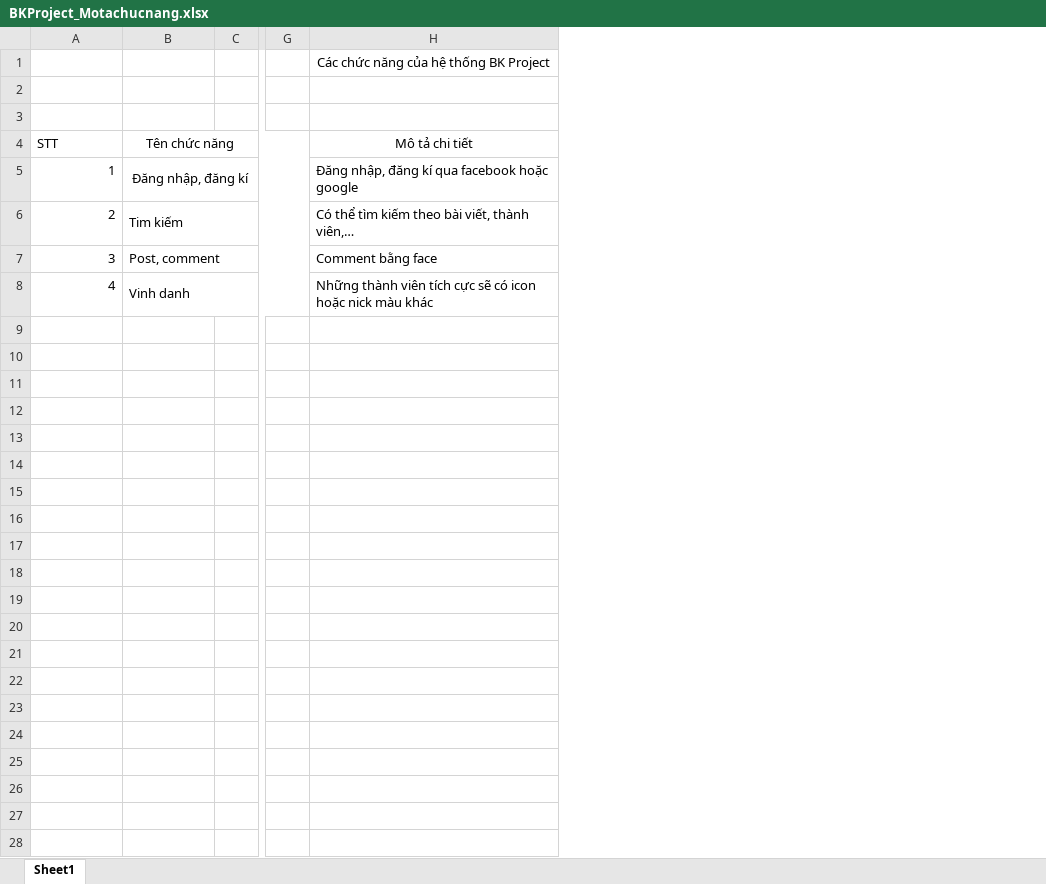
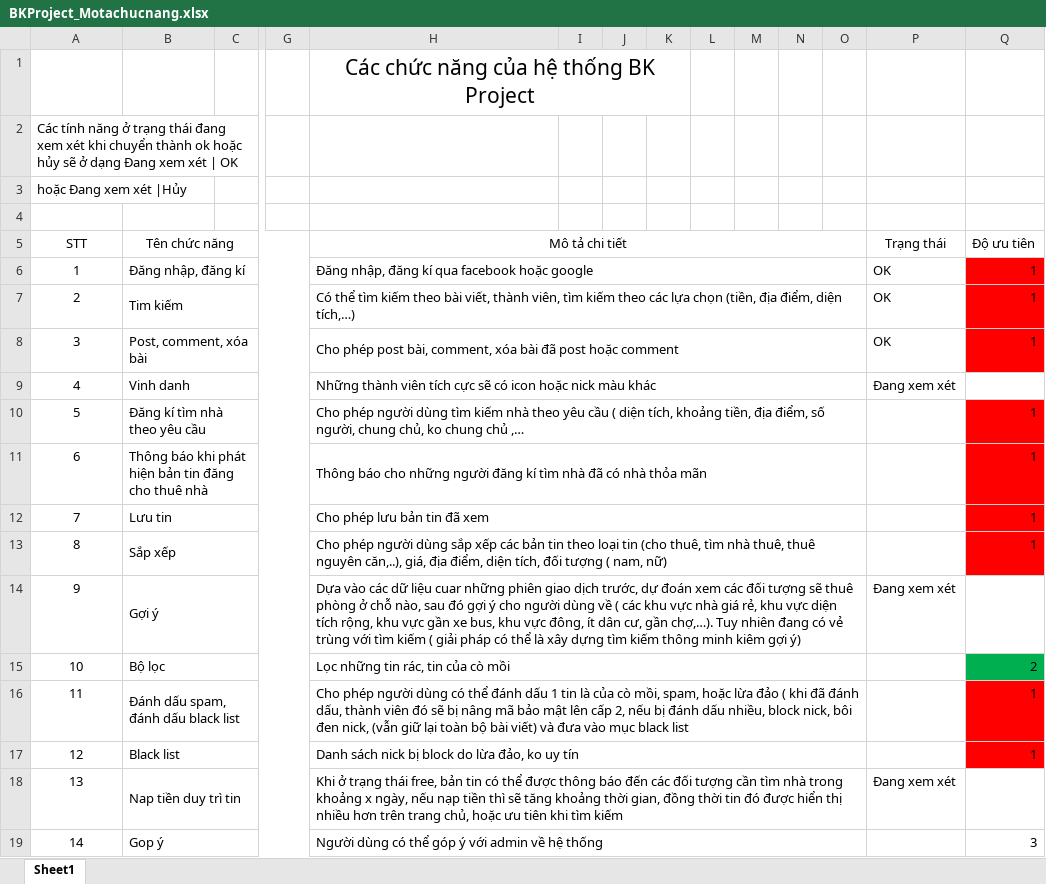
Before and after one commit to chumanhquang/HostelProject, an Excel workbook: Analysis/Plant/BKProject_Motachucnang.xlsx, sheet Sheet1, drawn as a sheet; only a part is shown, gaps mark what is left out; values as stored, in another font and other column widths than the file's, no borders; addresses are those after the commit; rows hold the shown columns only; the diff names each change by its address in the sheet, - before the commit and + after, or states it on an @@ line.

Commit message:
Mo ta chuc nang v1

```diff
--- a/Analysis/Plant/BKProject_Motachucnang.xlsx (sheet Sheet1)
+++ b/Analysis/Plant/BKProject_Motachucnang.xlsx (sheet Sheet1)
+column I, empty
+column J, empty
+column K, empty
+column L, empty
+column M, empty
+column N, empty
+column O, empty
+column P (Trạng thái), rows 6-9: OK | OK | OK | Đang xem xét
+column Q (Độ ưu tiên), rows 6-8: all 1
@@ H1 text size: larger @@
+H1:K1 merged
-A2 (STT): (empty)
+A2 (STT): Các tính năng ở trạng thái đang xem xét khi chuyển thành ok hoặc hủy sẽ ở dạng Đang xem xét | OK
+row 3: hoặc Đang xem xét |Hủy
-A5 alignment: left
+A5 alignment: center
+H5:O5 merged
-A6:A9 alignment: right
+A6:A9 alignment: center
-B6 alignment: center
+B6 alignment: left
+H6:O6 merged
-H7 (Mô tả chi tiết): …viết, thành viên,…
+H7 (Mô tả chi tiết): …viết, thành viên, tìm kiếm theo các lựa chọn (tiền, địa điểm, diện tích,…)
+H7:O7 merged
-B8 (Tên chức năng): Post, comment
+B8 (Tên chức năng): Post, comment, xóa bài
-H8 (Mô tả chi tiết): Comment bằng face
+H8 (Mô tả chi tiết): Cho phép post bài, comment, xóa bài đã post hoặc comment
+H8:O8 merged
+H9:O9 merged
+row 10: 5 | Đăng kí tìm nhà theo yêu cầu |  |  | Cho phép người dùng tìm kiếm nhà theo yêu cầu ( diện tích, khoảng tiền, địa điểm, số người, chung chủ, ko chung chủ ,… |  |  |  |  |  |  |  |  | 1
+row 11: 6 | Thông báo khi phát hiện bản tin đăng cho thuê nhà |  |  | Thông báo cho những người đăng kí tìm nhà đã có nhà thỏa mãn |  |  |  |  |  |  |  |  | 1
+row 12: 7 | Lưu tin |  |  | Cho phép lưu bản tin đã xem |  |  |  |  |  |  |  |  | 1
+row 13: 8 | Sắp xếp |  |  | Cho phép người dùng sắp xếp các bản tin theo loại tin (cho thuê, tìm nhà thuê, thuê nguyên căn,..), giá, địa điểm, diện tích, đối tượng ( nam, nữ) |  |  |  |  |  |  |  |  | 1
+row 14: 9 | Gợi ý |  |  | Dựa vào các dữ liệu cuar những phiên giao dịch trước, dự đoán xem các đối tượng sẽ thuê phòng ở chỗ nào, sau đó gợi ý cho người dùng về ( các khu vực nhà giá rẻ, khu vực diện tích rộng, khu vực gần xe bus, khu vực đông, ít dân cư, gần chợ,…). Tuy nhiên đang có vẻ trùng với tìm kiếm ( giải pháp có thể là xây dựng tìm kiếm thông minh kiêm gợi ý) |  |  |  |  |  |  |  | Đang xem xét
+row 15: 10 | Bộ lọc |  |  | Lọc những tin rác, tin của cò mồi |  |  |  |  |  |  |  |  | 2
+row 16: 11 | Đánh dấu spam, đánh dấu black list |  |  | Cho phép người dùng có thể đánh dấu 1 tin là của cò mồi, spam, hoặc lừa đảo ( khi đã đánh dấu, thành viên đó sẽ bị nâng mã bảo mật lên cấp 2, nếu bị đánh dấu nhiều, block nick, bôi đen nick, (vẫn giữ lại toàn bộ bài viết) và đưa vào mục black list |  |  |  |  |  |  |  |  | 1
+row 17: 12 | Black list |  |  | Danh sách nick bị block do lừa đảo, ko uy tín |  |  |  |  |  |  |  |  | 1
+row 18: 13 | Nap tiền duy trì tin |  |  | Khi ở trạng thái free, bản tin có thể được thông báo đến các đối tượng cần tìm nhà trong khoảng x ngày, nếu nạp tiền thì sẽ tăng khoảng thời gian, đồng thời tin đó được hiển thị nhiều hơn trên trang chủ, hoặc ưu tiên khi tìm kiếm |  |  |  |  |  |  |  | Đang xem xét
+row 19: 14 | Gop ý |  |  | Người dùng có thể góp ý với admin về hệ thống |  |  |  |  |  |  |  |  | 3
```
